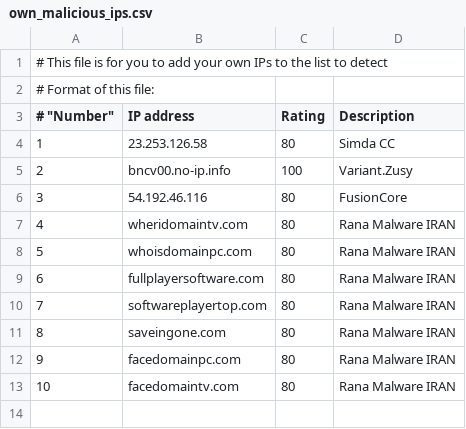
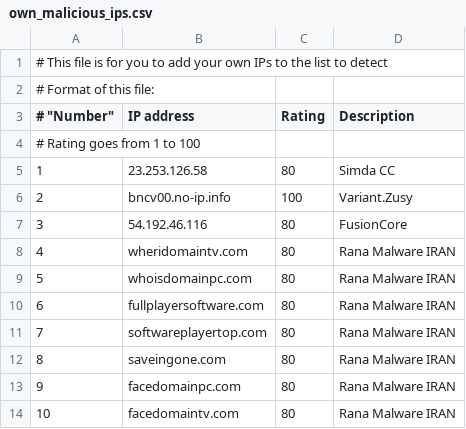
Before and after one commit to stratosphereips/StratosphereLinuxIPS, a CSV file: modules/ThreatIntelligence1/local_data_files/own_malicious_ips.csv, drawn as a sheet; the diff names each change by its address in the sheet, - before the commit and + after, or states it on an @@ line.

Commit message:
Fix the header with explanations

```diff
--- a/modules/ThreatIntelligence1/local_data_files/own_malicious_ips.csv
+++ b/modules/ThreatIntelligence1/local_data_files/own_malicious_ips.csv
+row 4: # Rating goes from 1 to 100
```
